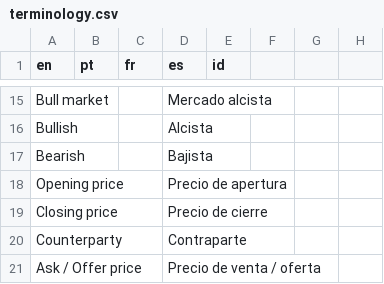
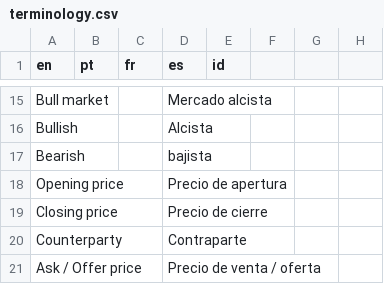
Before and after one commit to vishal-deriv/deriv-custom-terminology, a CSV file: terminology.csv, drawn as a sheet; only a part is shown, gaps mark what is left out.

```diff
--- a/terminology.csv
+++ b/terminology.csv
@@ -16,3 +16,3 @@ Bull market,,,Mercado alcista,
 Bullish,,,Alcista,
-Bearish,,,Bajista,
+Bearish,,,bajista,
 Opening price,,,Precio de apertura,
```
Also changed, not shown: 4 other files.
